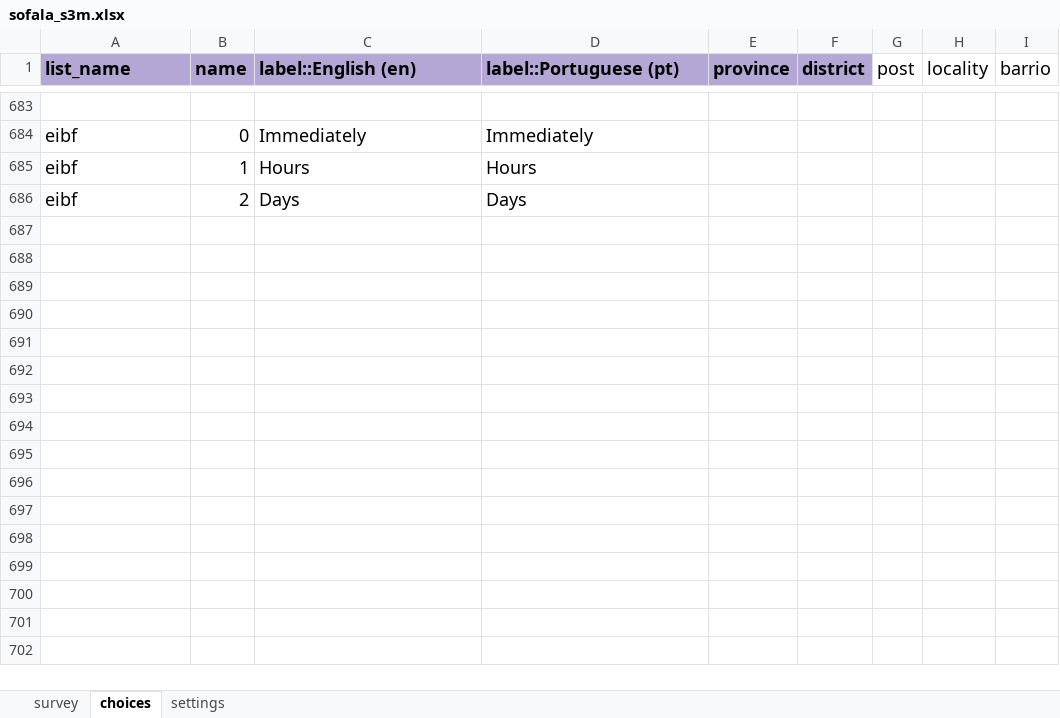
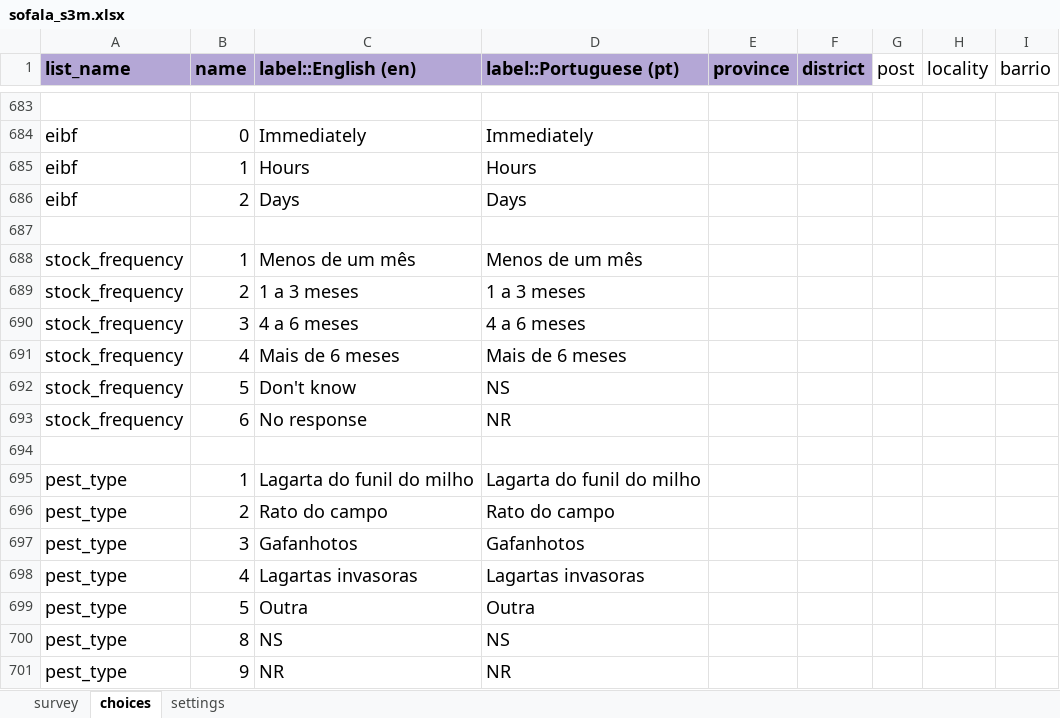
Before and after one commit to katilingban/mozambique-s3m-forms, an Excel workbook: forms/sofala_s3m.xlsx, sheet choices, drawn as a sheet; only a part is shown, gaps mark what is left out; values as stored, in another font and other column widths than the file's, no borders; charts and pictures not drawn; the diff names each change by its address in the sheet, - before the commit and + after, or states it on an @@ line.

```diff
--- a/forms/sofala_s3m.xlsx (sheet choices)
+++ b/forms/sofala_s3m.xlsx (sheet choices)
+row 687: (empty)
+row 688: stock_frequency | 1 | Menos de um mês | Menos de um mês
+row 689: stock_frequency | 2 | 1 a 3 meses | 1 a 3 meses
+row 690: stock_frequency | 3 | 4 a 6 meses | 4 a 6 meses
+row 691: stock_frequency | 4 | Mais de 6 meses | Mais de 6 meses
+row 692: stock_frequency | 5 | Don't know | NS
+row 693: stock_frequency | 6 | No response | NR
+row 694: (empty)
+row 695: pest_type | 1 | Lagarta do funil do milho | Lagarta do funil do milho
+row 696: pest_type | 2 | Rato do campo | Rato do campo
+row 697: pest_type | 3 | Gafanhotos | Gafanhotos
+row 698: pest_type | 4 | Lagartas invasoras | Lagartas invasoras
+row 699: pest_type | 5 | Outra | Outra
+row 700: pest_type | 8 | NS | NS
+row 701: pest_type | 9 | NR | NR
```
Also changed, not shown: sheet survey, sheet settings, 1 other file.
